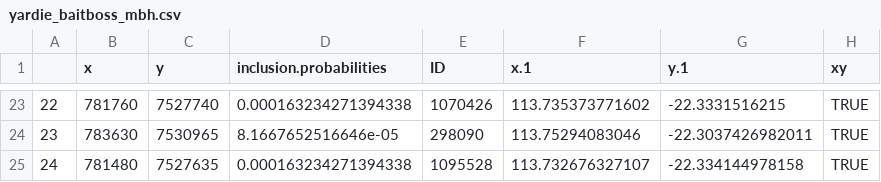
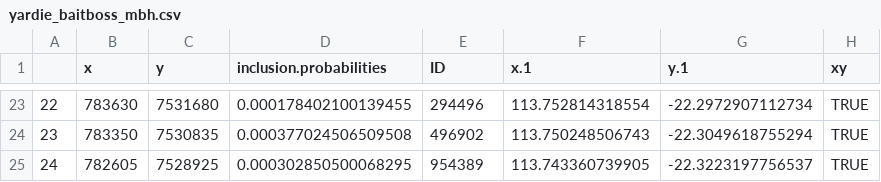
Before and after one commit to UWA-Marine-Ecology-Group-projects/parks-omp-ningaloo, a CSV file: output/planned/yardie_baitboss_mbh.csv, drawn as a sheet; only a part is shown, gaps mark what is left out; the diff covers the shown part only.

```diff
--- a/output/planned/yardie_baitboss_mbh.csv
+++ b/output/planned/yardie_baitboss_mbh.csv
@@ -23,3 +23,3 @@
-"22",781760,7527740,0.000163234271394338,1070426,113.735373771602,-22.3331516215,TRUE
-"23",783630,7530965,8.1667652516646e-05,298090,113.75294083046,-22.3037426982011,TRUE
-"24",781480,7527635,0.000163234271394338,1095528,113.732676327107,-22.334144978158,TRUE
+"22",783630,7531680,0.000178402100139455,294496,113.752814318554,-22.2972907112734,TRUE
+"23",783350,7530835,0.000377024506509508,496902,113.750248506743,-22.3049618755294,TRUE
+"24",782605,7528925,0.000302850500068295,954389,113.743360739905,-22.3223197756537,TRUE
```
Also changed, not shown: 119 edited cells elsewhere in this file, output/planned/yardie_bruv_mbh.csv, output/planned/yardie_flashboss_mbh.csv, 22 other files.
